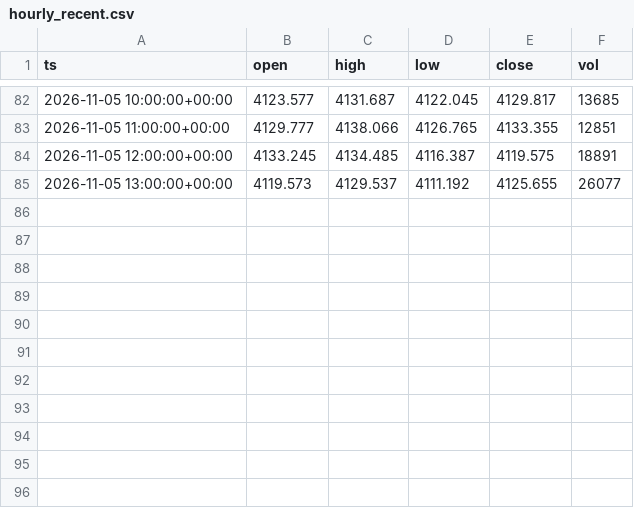
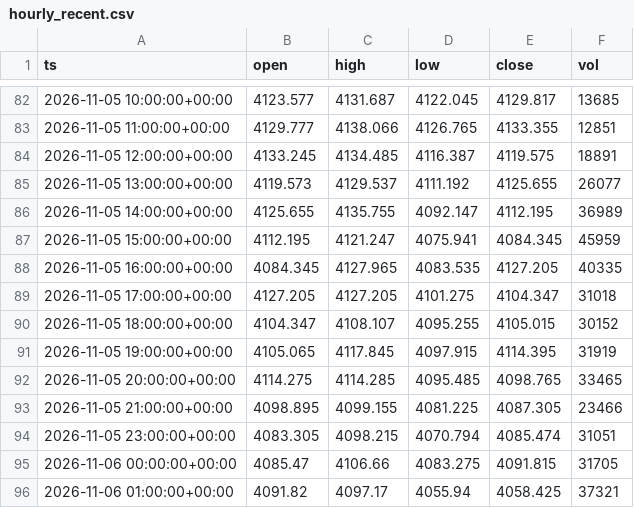
Before and after one commit to doudemoee111-sys/todoapp_1, a CSV file: tools/xauusd-range/data_archive/hourly_recent.csv, drawn as a sheet; only a part is shown, gaps mark what is left out.

```diff
--- a/tools/xauusd-range/data_archive/hourly_recent.csv
+++ b/tools/xauusd-range/data_archive/hourly_recent.csv
@@ -85 +85,12 @@ ts,open,high,low,close,vol
 2026-11-05 13:00:00+00:00,4119.573,4129.537,4111.192,4125.655,26077
+2026-11-05 14:00:00+00:00,4125.655,4135.755,4092.147,4112.195,36989
+2026-11-05 15:00:00+00:00,4112.195,4121.247,4075.941,4084.345,45959
+2026-11-05 16:00:00+00:00,4084.345,4127.965,4083.535,4127.205,40335
+2026-11-05 17:00:00+00:00,4127.205,4127.205,4101.275,4104.347,31018
+2026-11-05 18:00:00+00:00,4104.347,4108.107,4095.255,4105.015,30152
+2026-11-05 19:00:00+00:00,4105.065,4117.845,4097.915,4114.395,31919
+2026-11-05 20:00:00+00:00,4114.275,4114.285,4095.485,4098.765,33465
+2026-11-05 21:00:00+00:00,4098.895,4099.155,4081.225,4087.305,23466
+2026-11-05 23:00:00+00:00,4083.305,4098.215,4070.794,4085.474,31051
+2026-11-06 00:00:00+00:00,4085.47,4106.66,4083.275,4091.815,31705
+2026-11-06 01:00:00+00:00,4091.82,4097.17,4055.94,4058.425,37321
```
Also changed, not shown: 1 other file.
